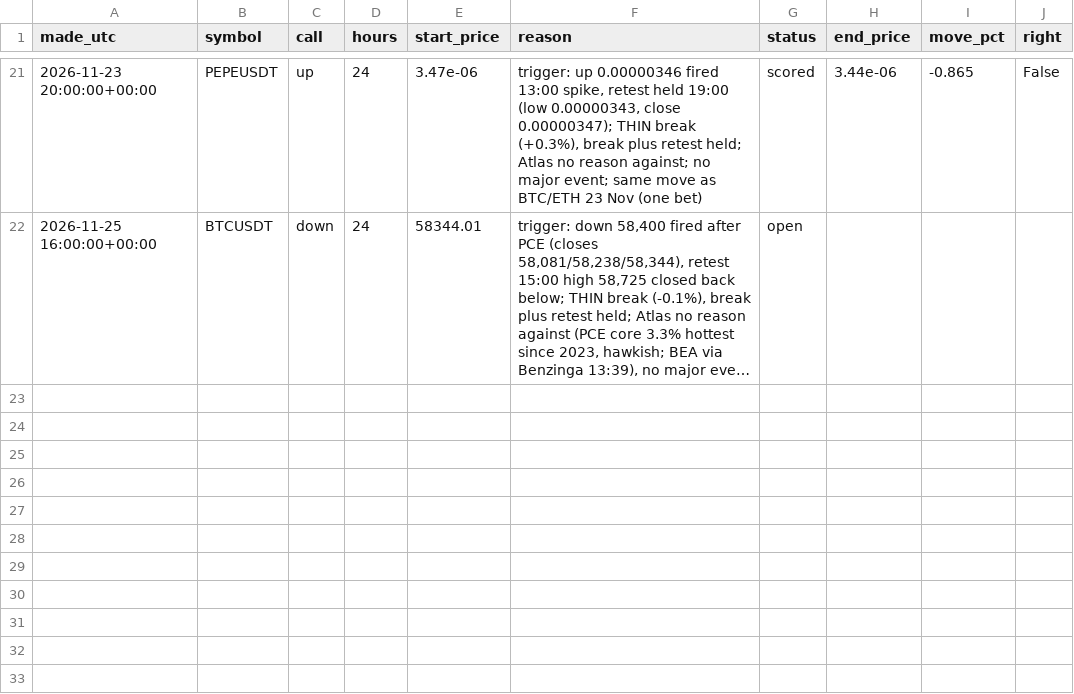
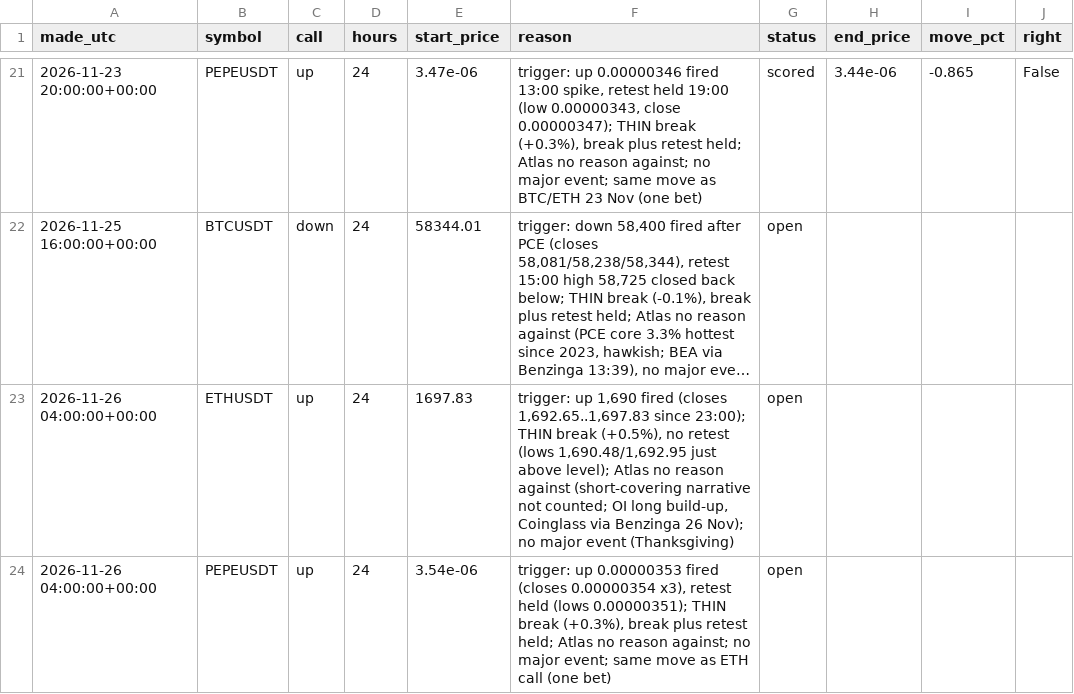
Before and after one commit to atwirabih01-creator/my-first-project, a CSV file: trading/journal/calls.csv, drawn as a sheet; only a part is shown, gaps mark what is left out; long unchanged cells end in …; the diff names each change by its address in the sheet, - before the commit and + after, or states it on an @@ line.

```diff
--- a/trading/journal/calls.csv
+++ b/trading/journal/calls.csv
+row 23: 2026-11-26 04:00:00+00:00 | ETHUSDT | up | 24 | 1697.83 | trigger: up 1,690 fired (closes 1,692.65..1,697.83 since 23:00); THIN break (+0.5%), no retest (lows 1,690.48/1,692.95 just above level); Atlas no reason against (short-covering narrative not counted; OI long build-up, Coinglass via Benzinga 26 Nov); no major event (Thanksgiving) | open
+row 24: 2026-11-26 04:00:00+00:00 | PEPEUSDT | up | 24 | 3.54e-06 | trigger: up 0.00000353 fired (closes 0.00000354 x3), retest held (lows 0.00000351); THIN break (+0.3%), break plus retest held; Atlas no reason against; no major event; same move as ETH call (one bet) | open
```
Also changed, not shown: 2 other files.
